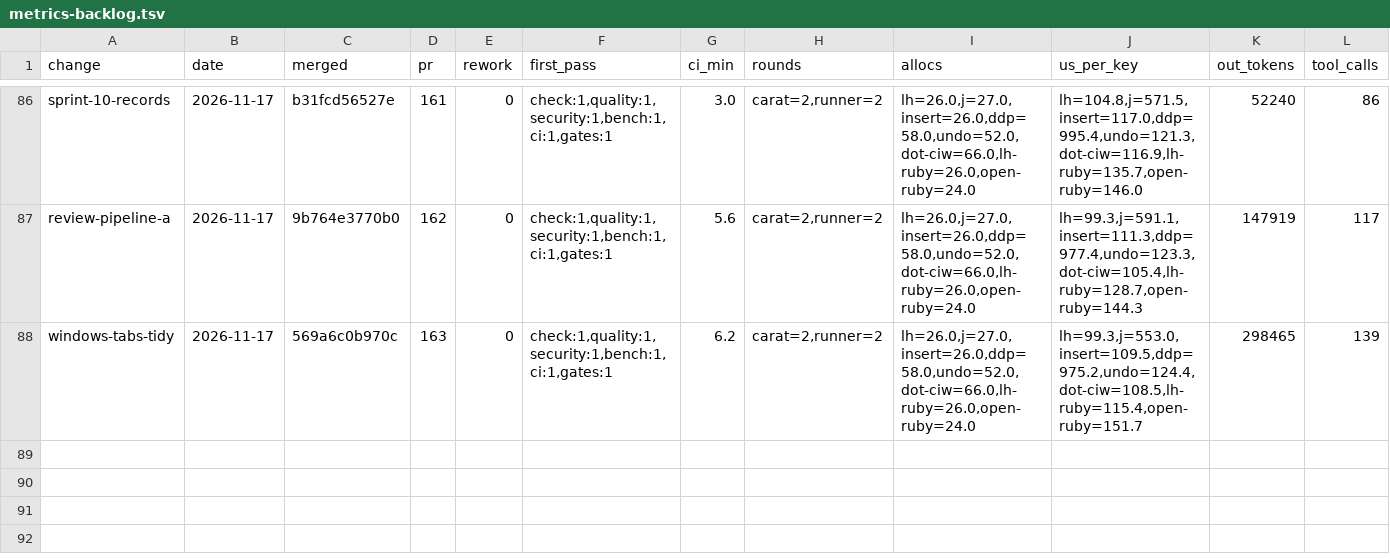
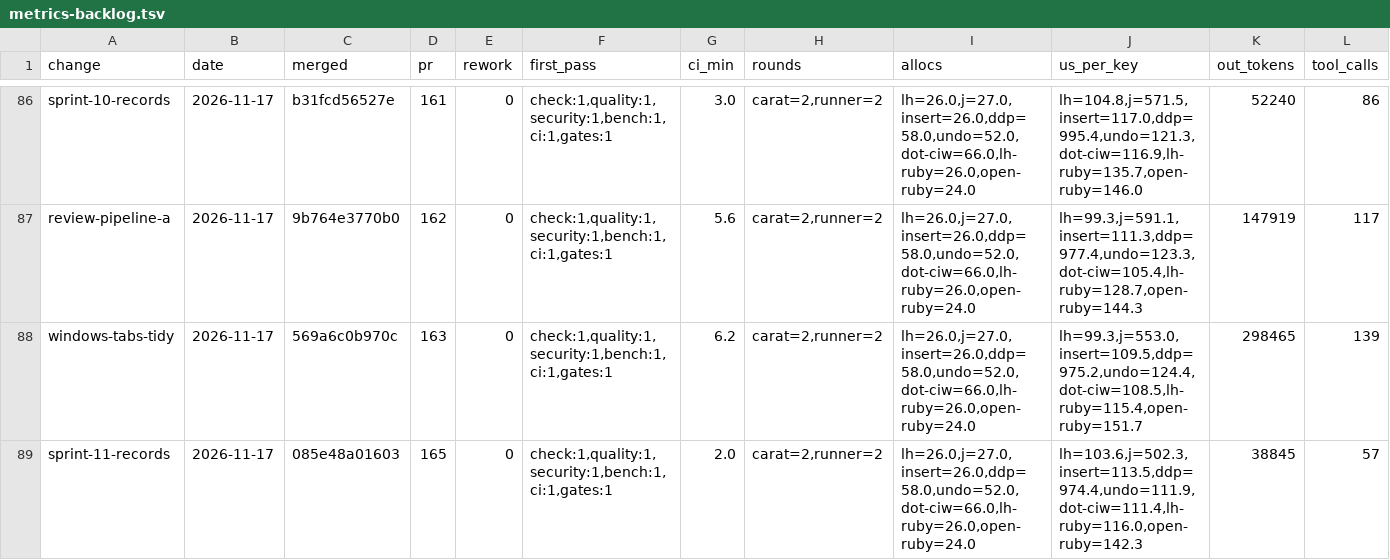
Before and after one commit to oraul/carat, a TSV file: docs/metrics-backlog.tsv, drawn as a sheet; only a part is shown, gaps mark what is left out; rows hold the shown columns only; the diff names each change by its address in the sheet, - before the commit and + after, or states it on an @@ line.

```diff
--- a/docs/metrics-backlog.tsv
+++ b/docs/metrics-backlog.tsv
+row 89: sprint-11-records | 2026-11-17 | 085e48a01603 | 165 | 0 | check:1,quality:1,security:1,bench:1,ci:1,gates:1 | 2.0 | carat=2,runner=2 | lh=26.0,j=27.0,insert=26.0,ddp=58.0,undo=52.0,dot-ciw=66.0,lh-ruby=26.0,open-ruby=24.0 | lh=103.6,j=502.3,insert=113.5,ddp=974.4,undo=111.9,dot-ciw=111.4,lh-ruby=116.0,open-ruby=142.3 | 38845 | 57
```
Also changed, not shown: 1 other file.
